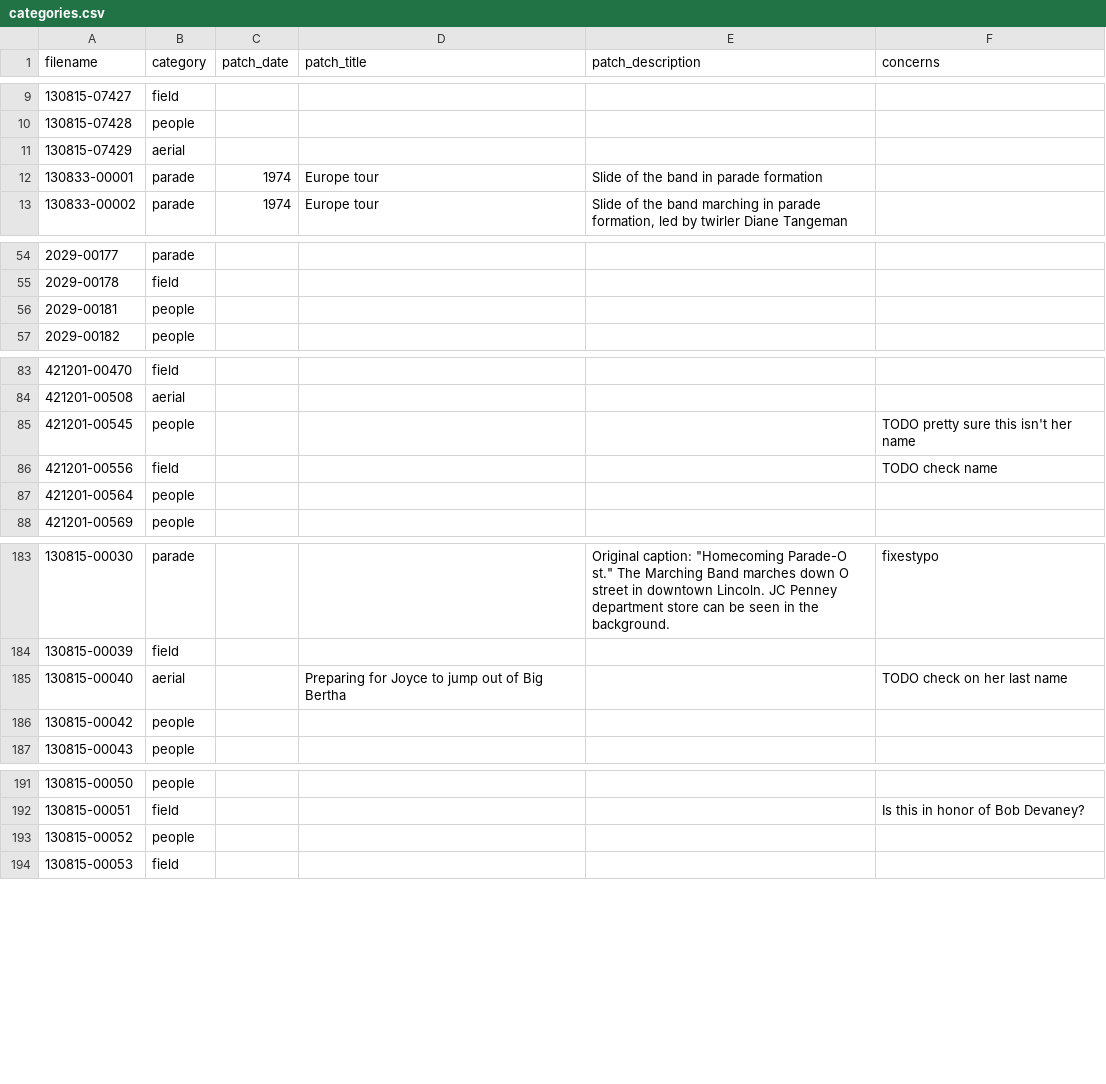
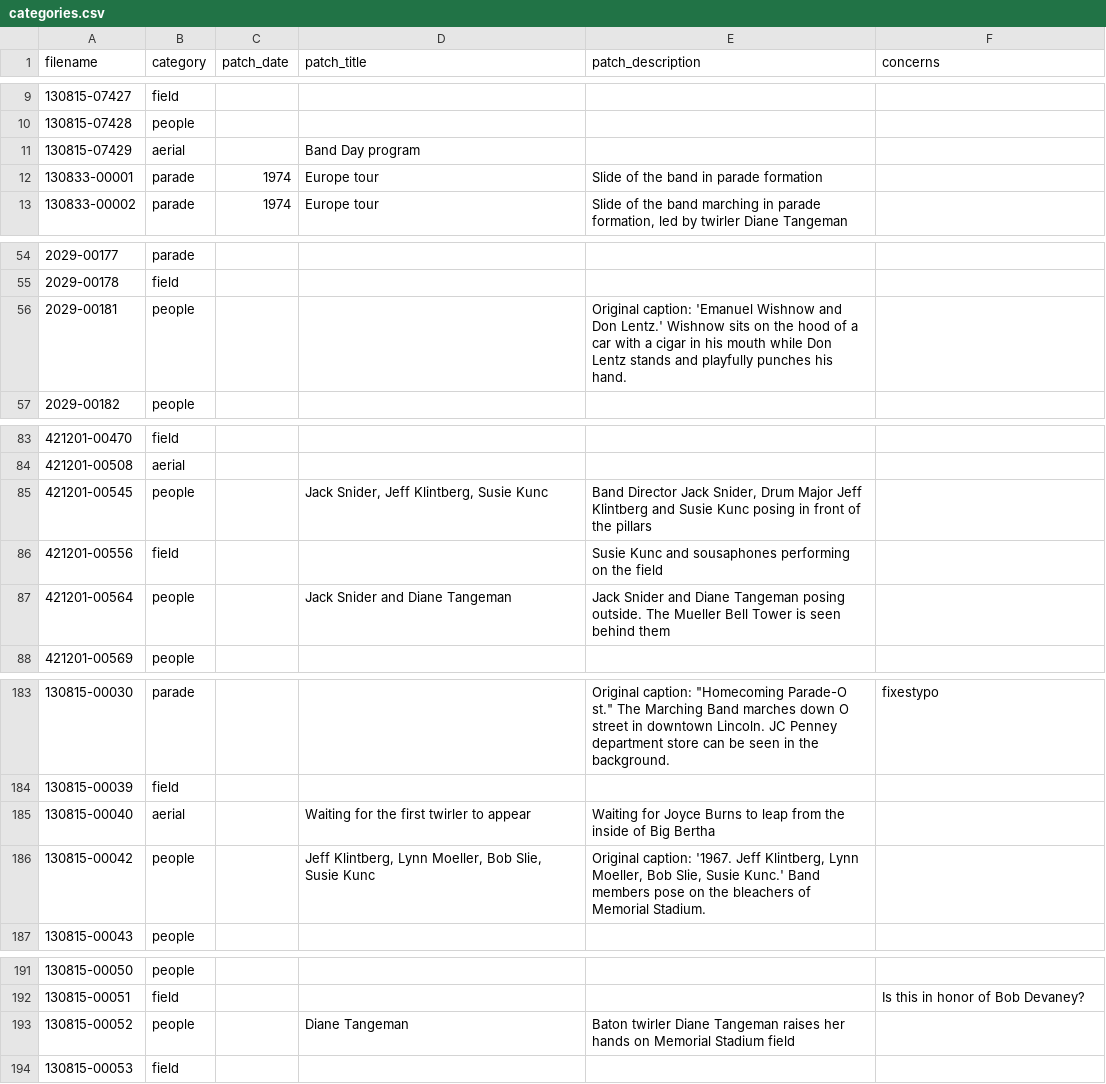
Before and after one commit to CDRH/bandhistory_middleman, a CSV file: data/image_metadata/categories.csv, drawn as a sheet; only a part is shown, gaps mark what is left out; the diff covers the shown part only.

Commit message:
removes quotation marks from titles, because of the lightbox
also some metadata fixes while I was in there!

```diff
--- a/data/image_metadata/categories.csv
+++ b/data/image_metadata/categories.csv
@@ -10,3 +10,3 @@ filename,category,patch_date,patch_title,patch_description,concerns
 130815-07428,people,,,,
-130815-07429,aerial,,,,
+130815-07429,aerial,,Band Day program,,
 130833-00001,parade,1974,Europe tour,Slide of the band in parade formation,
@@ -55,3 +55,3 @@ filename,category,patch_date,patch_title,patch_description,concerns
 2029-00178,field,,,,
-2029-00181,people,,,,
+2029-00181,people,,,"Original caption: 'Emanuel Wishnow and Don Lentz.' Wishnow sits on the hood of a car with a cigar in his mouth while Don Lentz stands and playfully punches his hand.",
 2029-00182,people,,,,
@@ -84,5 +84,5 @@ filename,category,patch_date,patch_title,patch_description,concerns
 421201-00508,aerial,,,,
-421201-00545,people,,,,TODO pretty sure this isn't her name
-421201-00556,field,,,,TODO check name
-421201-00564,people,,,,
+421201-00545,people,,"Jack Snider, Jeff Klintberg, Susie Kunc","Band Director Jack Snider, Drum Major Jeff Klintberg and Susie Kunc posing in front of the pillars",
+421201-00556,field,,,Susie Kunc and sousaphones performing on the field,
+421201-00564,people,,Jack Snider and Diane Tangeman,Jack Snider and Diane Tangeman posing outside. The Mueller Bell Tower is seen behind them,
 421201-00569,people,,,,
@@ -184,4 +184,4 @@ filename,category,patch_date,patch_title,patch_description,concerns
 130815-00039,field,,,,
-130815-00040,aerial,,Preparing for Joyce to jump out of Big Bertha,,TODO check on her last name
-130815-00042,people,,,,
+130815-00040,aerial,,Waiting for the first twirler to appear,Waiting for Joyce Burns to leap from the inside of Big Bertha,
+130815-00042,people,,"Jeff Klintberg, Lynn Moeller, Bob Slie, Susie Kunc","Original caption: '1967. Jeff Klintberg, Lynn Moeller, Bob Slie, Susie Kunc.' Band members pose on the bleachers of Memorial Stadium.",
 130815-00043,people,,,,
@@ -192,3 +192,3 @@ filename,category,patch_date,patch_title,patch_description,concerns
 130815-00051,field,,,,Is this in honor of Bob Devaney?
-130815-00052,people,,,,
+130815-00052,people,,Diane Tangeman,Baton twirler Diane Tangeman raises her hands on Memorial Stadium field,
 130815-00053,field,,,,
```
Also changed, not shown: 1 edited cell elsewhere in this file, 3 other files.
